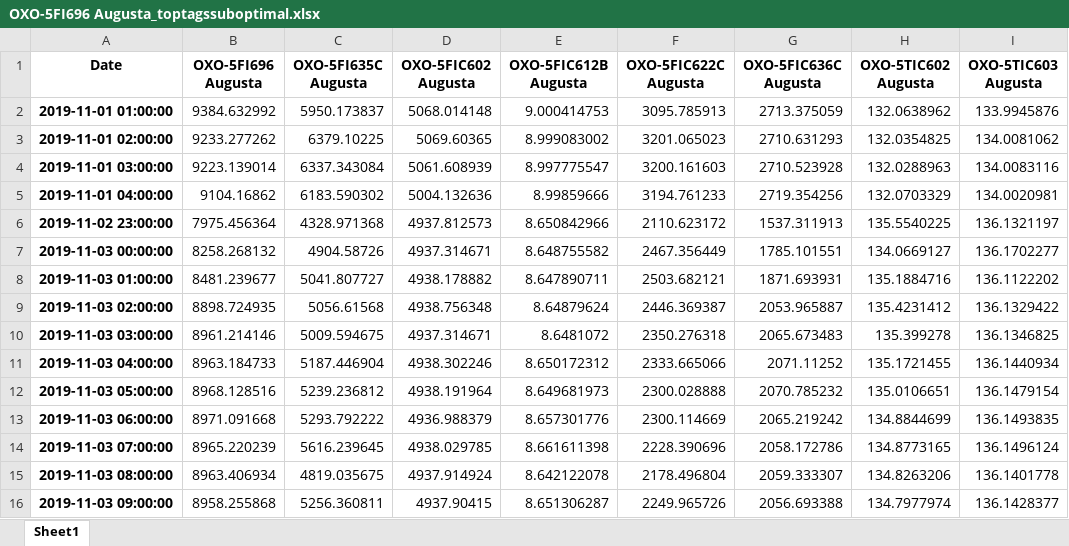
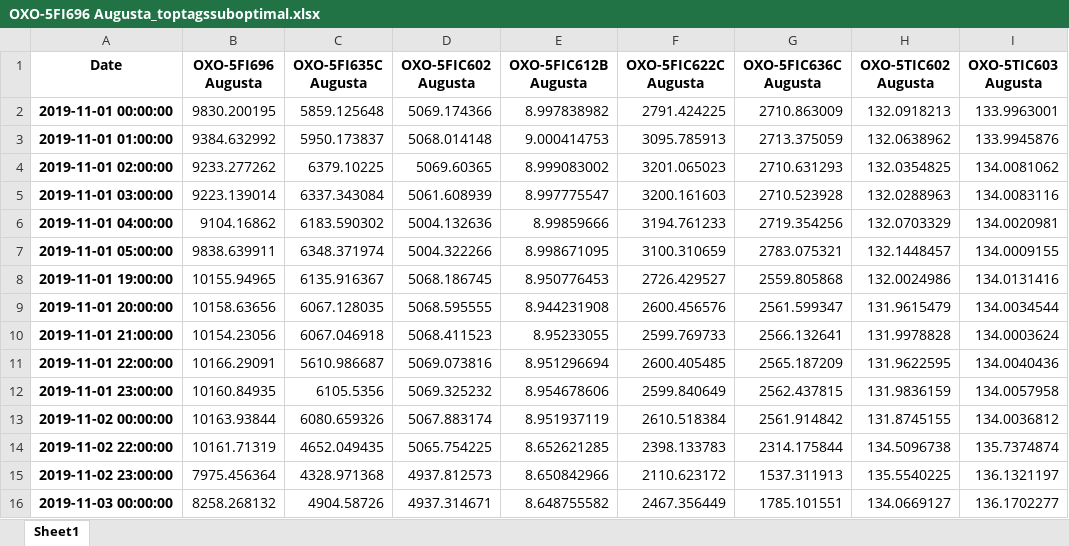
Before and after one commit to Rain-Elutions/Data-Processing-Automation, an Excel workbook: Data_Cleansing/sasol_data_sample_anomaly_report/xlsx/OXO-5FI696 Augusta_toptagssuboptimal.xlsx, sheet Sheet1, drawn as a sheet; only a part is shown; the shorter side is filled out with more unchanged rows; values as stored, in another font and other column widths than the file's, no borders; the diff covers the shown part only; the diff names each change by its address in the sheet, - before the commit and + after, or states it on an @@ line.

```diff
--- a/Data_Cleansing/sasol_data_sample_anomaly_report/xlsx/OXO-5FI696 Augusta_toptagssuboptimal.xlsx (sheet Sheet1)
+++ b/Data_Cleansing/sasol_data_sample_anomaly_report/xlsx/OXO-5FI696 Augusta_toptagssuboptimal.xlsx (sheet Sheet1)
+row 2: 2019-11-01 00:00:00 | 9830.200195 | 5859.125648 | 5069.174366 | 8.997838982 | 2791.424225 | 2710.863009 | 132.0918213 | 133.9963001
+row 7: 2019-11-01 05:00:00 | 9838.639911 | 6348.371974 | 5004.322266 | 8.998671095 | 3100.310659 | 2783.075321 | 132.1448457 | 134.0009155
+row 8: 2019-11-01 19:00:00 | 10155.94965 | 6135.916367 | 5068.186745 | 8.950776453 | 2726.429527 | 2559.805868 | 132.0024986 | 134.0131416
+row 9: 2019-11-01 20:00:00 | 10158.63656 | 6067.128035 | 5068.595555 | 8.944231908 | 2600.456576 | 2561.599347 | 131.9615479 | 134.0034544
+row 10: 2019-11-01 21:00:00 | 10154.23056 | 6067.046918 | 5068.411523 | 8.95233055 | 2599.769733 | 2566.132641 | 131.9978828 | 134.0003624
+row 11: 2019-11-01 22:00:00 | 10166.29091 | 5610.986687 | 5069.073816 | 8.951296694 | 2600.405485 | 2565.187209 | 131.9622595 | 134.0040436
+row 12: 2019-11-01 23:00:00 | 10160.84935 | 6105.5356 | 5069.325232 | 8.954678606 | 2599.840649 | 2562.437815 | 131.9836159 | 134.0057958
+row 13: 2019-11-02 00:00:00 | 10163.93844 | 6080.659326 | 5067.883174 | 8.951937119 | 2610.518384 | 2561.914842 | 131.8745155 | 134.0036812
+row 14: 2019-11-02 22:00:00 | 10161.71319 | 4652.049435 | 5065.754225 | 8.652621285 | 2398.133783 | 2314.175844 | 134.5096738 | 135.7374874
```
Also changed, not shown: 24 added rows elsewhere in this sheet, Data_Cleansing/sasol_data_sample_anomaly_report/xlsx/OXO-5FI696 Augusta_toptagsoptimal.xlsx, Data_Cleansing/sasol_data_sample_anomaly_report/xlsx/correlations/OXO-5FI635C Augusta corr.xlsx, 15 other files.
